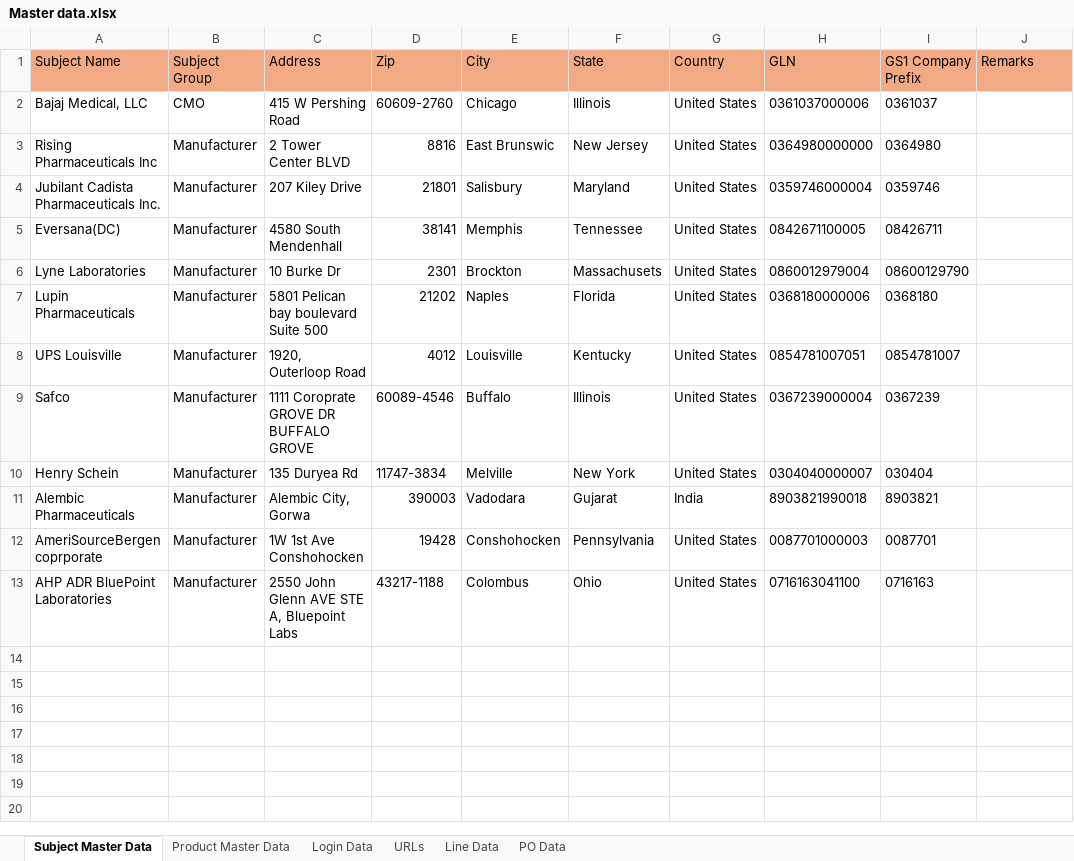
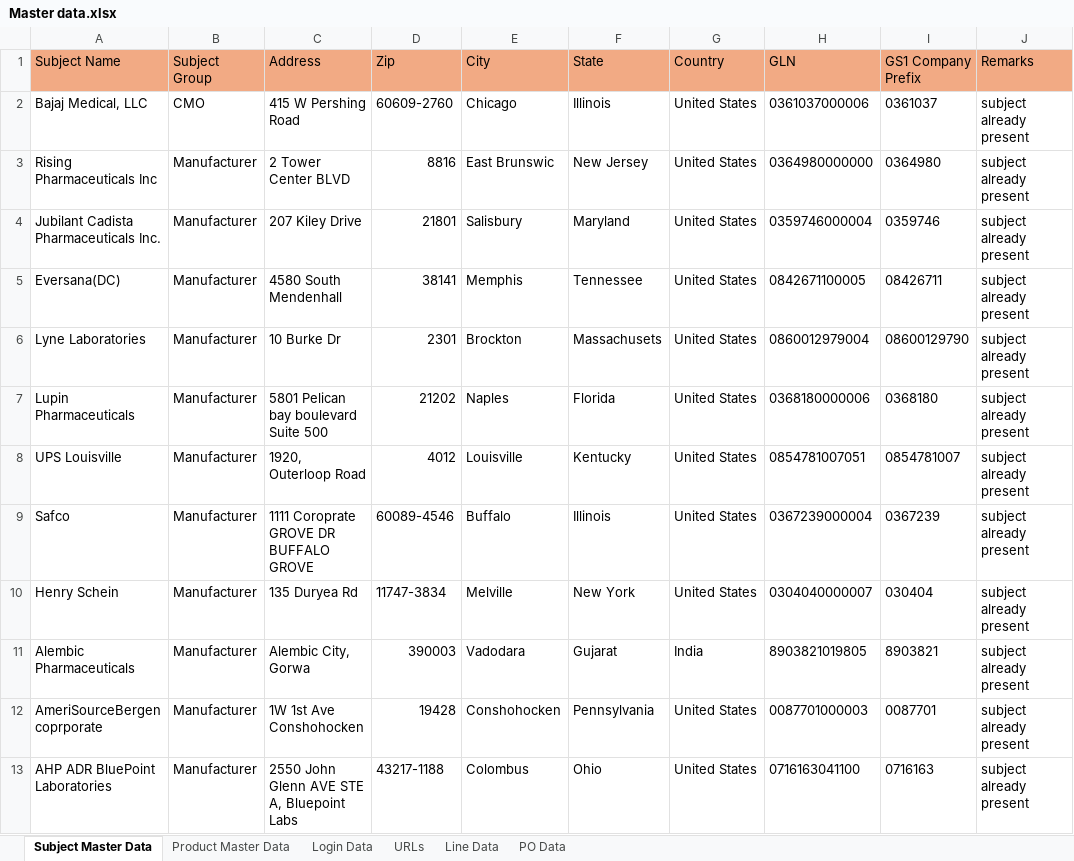
Before and after one commit to Shantanu26-acg/Test-scripts, an Excel workbook: Master data.xlsx, sheet Subject Master Data, drawn as a sheet; values as stored, in another font and other column widths than the file's, no borders; the diff names each change by its address in the sheet, - before the commit and + after, or states it on an @@ line.

```diff
--- a/Master data.xlsx (sheet Subject Master Data)
+++ b/Master data.xlsx (sheet Subject Master Data)
-J2:J13 (Remarks): (empty)
+J2:J13 (Remarks): subject already present
-H11 (GLN): 8903821990018
+H11 (GLN): 8903821019805
```
Also changed, not shown: sheet PO Data, sheet Line Data, 4 other files.
